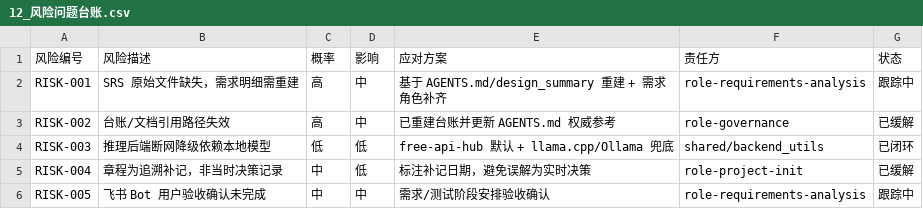
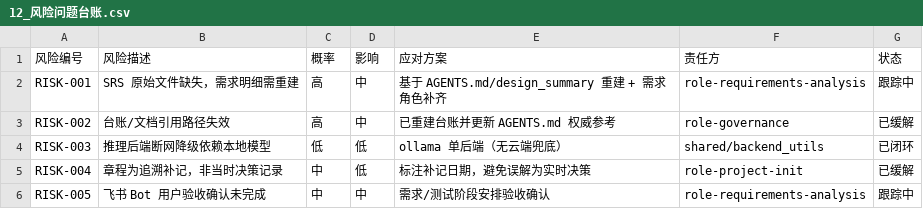
Before and after one commit to gogojaja/ai-assistant-system, a CSV file: 台账/12_风险问题台账.csv, drawn as a sheet.

```diff
--- a/台账/12_风险问题台账.csv
+++ b/台账/12_风险问题台账.csv
@@ -3,3 +3,3 @@ RISK-001,SRS 原始文件缺失，需求明细需重建,高,中,基于 AGENTS.md
 RISK-002,台账/文档引用路径失效,高,中,已重建台账并更新 AGENTS.md 权威参考,role-governance,已缓解
-RISK-003,推理后端断网降级依赖本地模型,低,低,free-api-hub 默认 + llama.cpp/Ollama 兜底,shared/backend_utils,已闭环
+RISK-003,推理后端断网降级依赖本地模型,低,低,ollama 单后端（无云端兜底）,shared/backend_utils,已闭环
 RISK-004,章程为追溯补记，非当时决策记录,中,低,标注补记日期，避免误解为实时决策,role-project-init,已缓解
```
Also changed, not shown: requirements/SRS_v1.0/07_质量属性.csv, requirements/SRS_v1.0/冲突消解记录.csv, 23 other files.
